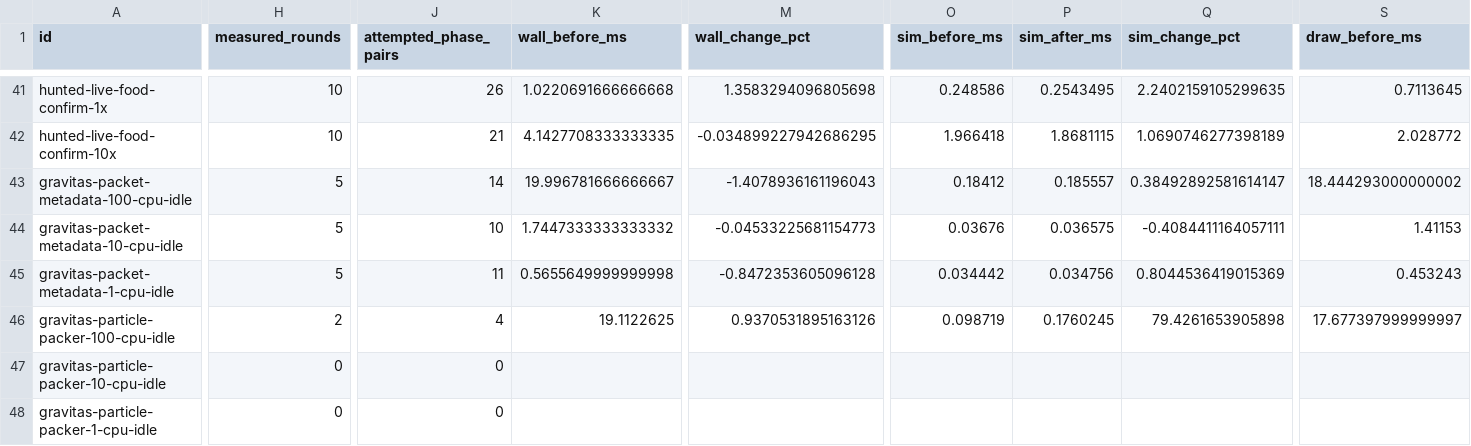
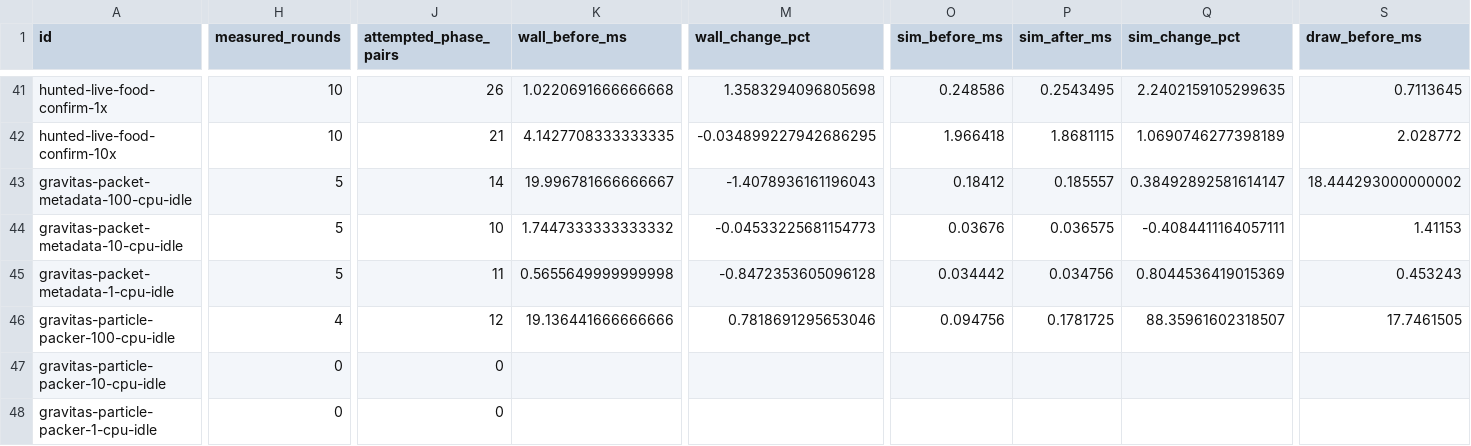
Before and after one commit to gajop/springcabal-dev, a CSV file: docs/benchmarks/2026-10-26/current/optimizations.csv, drawn as a sheet; only a part is shown, gaps mark what is left out; the diff covers the shown part only; the diff names each change by its address in the sheet, - before the commit and + after, or states it on an @@ line.

Commit message:
Refresh clean production benchmark progress

```diff
--- a/docs/benchmarks/2026-10-26/current/optimizations.csv
+++ b/docs/benchmarks/2026-10-26/current/optimizations.csv
-H46 (measured_rounds): 2
+H46 (measured_rounds): 4
-J46 (attempted_phase_pairs): 4
+J46 (attempted_phase_pairs): 12
-K46 (wall_before_ms): 19.1122625
+K46 (wall_before_ms): 19.136441666666666
-M46 (wall_change_pct): 0.9370531895163126
+M46 (wall_change_pct): 0.7818691295653046
-O46 (sim_before_ms): 0.098719
+O46 (sim_before_ms): 0.094756
-P46 (sim_after_ms): 0.1760245
+P46 (sim_after_ms): 0.1781725
-Q46 (sim_change_pct): 79.4261653905898
+Q46 (sim_change_pct): 88.35961602318507
-S46 (draw_before_ms): 17.677397999999997
+S46 (draw_before_ms): 17.7461505
```
Also changed, not shown: 2 edited cells elsewhere in this file, 3 other files.
